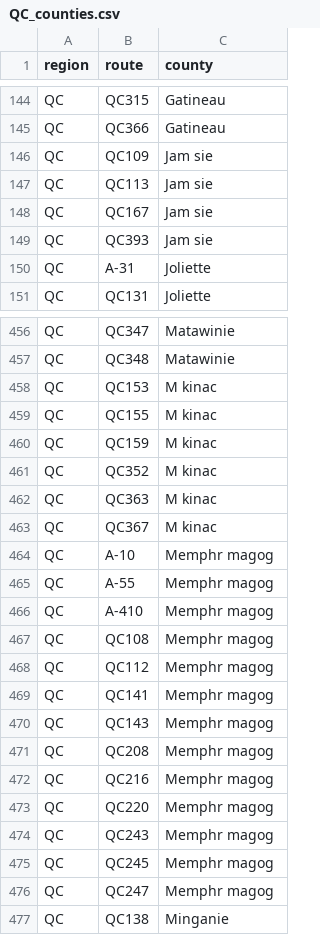
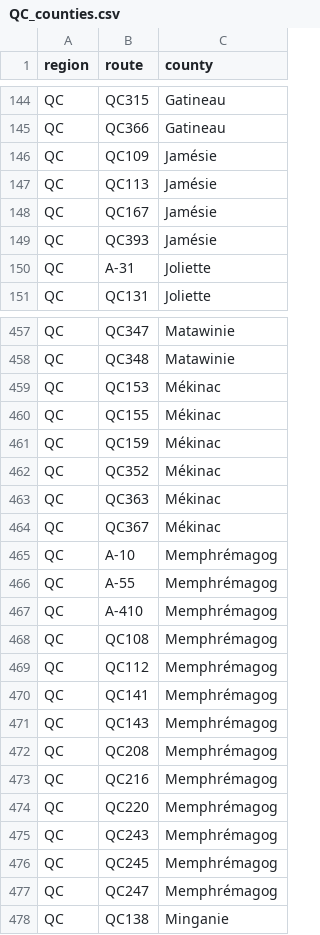
Before and after one commit to Highway-Photo-Project/PhotoData, a CSV file: _counties/QC_counties.csv, drawn as a sheet; only a part is shown, gaps mark what is left out; the diff covers the shown part only.

```diff
--- a/_counties/QC_counties.csv
+++ b/_counties/QC_counties.csv
@@ -145,6 +145,6 @@ QC;QC315;Gatineau
 QC;QC366;Gatineau
-QC;QC109;Jam sie
-QC;QC113;Jam sie
-QC;QC167;Jam sie
-QC;QC393;Jam sie
+QC;QC109;Jamésie
+QC;QC113;Jamésie
+QC;QC167;Jamésie
+QC;QC393;Jamésie
 QC;A-31;Joliette
@@ -457,21 +458,21 @@ QC;QC347;Matawinie
 QC;QC348;Matawinie
-QC;QC153;M kinac
-QC;QC155;M kinac
-QC;QC159;M kinac
-QC;QC352;M kinac
-QC;QC363;M kinac
-QC;QC367;M kinac
-QC;A-10;Memphr magog
-QC;A-55;Memphr magog
-QC;A-410;Memphr magog
-QC;QC108;Memphr magog
-QC;QC112;Memphr magog
-QC;QC141;Memphr magog
-QC;QC143;Memphr magog
-QC;QC208;Memphr magog
-QC;QC216;Memphr magog
-QC;QC220;Memphr magog
-QC;QC243;Memphr magog
-QC;QC245;Memphr magog
-QC;QC247;Memphr magog
+QC;QC153;Mékinac
+QC;QC155;Mékinac
+QC;QC159;Mékinac
+QC;QC352;Mékinac
+QC;QC363;Mékinac
+QC;QC367;Mékinac
+QC;A-10;Memphrémagog
+QC;A-55;Memphrémagog
+QC;A-410;Memphrémagog
+QC;QC108;Memphrémagog
+QC;QC112;Memphrémagog
+QC;QC141;Memphrémagog
+QC;QC143;Memphrémagog
+QC;QC208;Memphrémagog
+QC;QC216;Memphrémagog
+QC;QC220;Memphrémagog
+QC;QC243;Memphrémagog
+QC;QC245;Memphrémagog
+QC;QC247;Memphrémagog
 QC;QC138;Minganie
```
Also changed, not shown: 1 added row and 141 edited cells elsewhere in this file.
